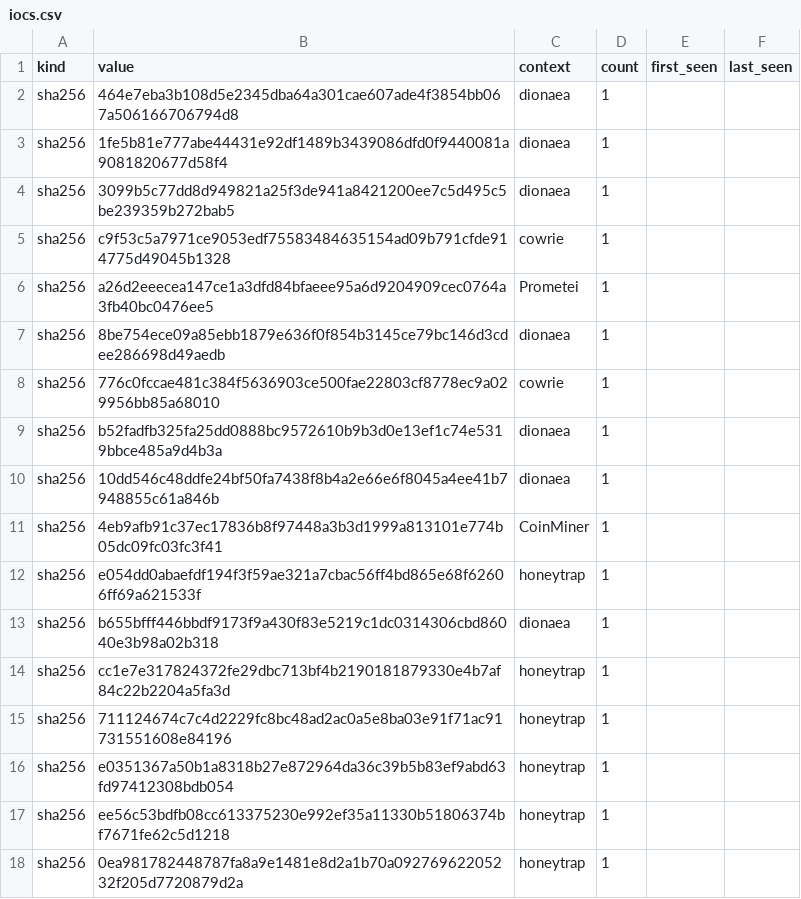
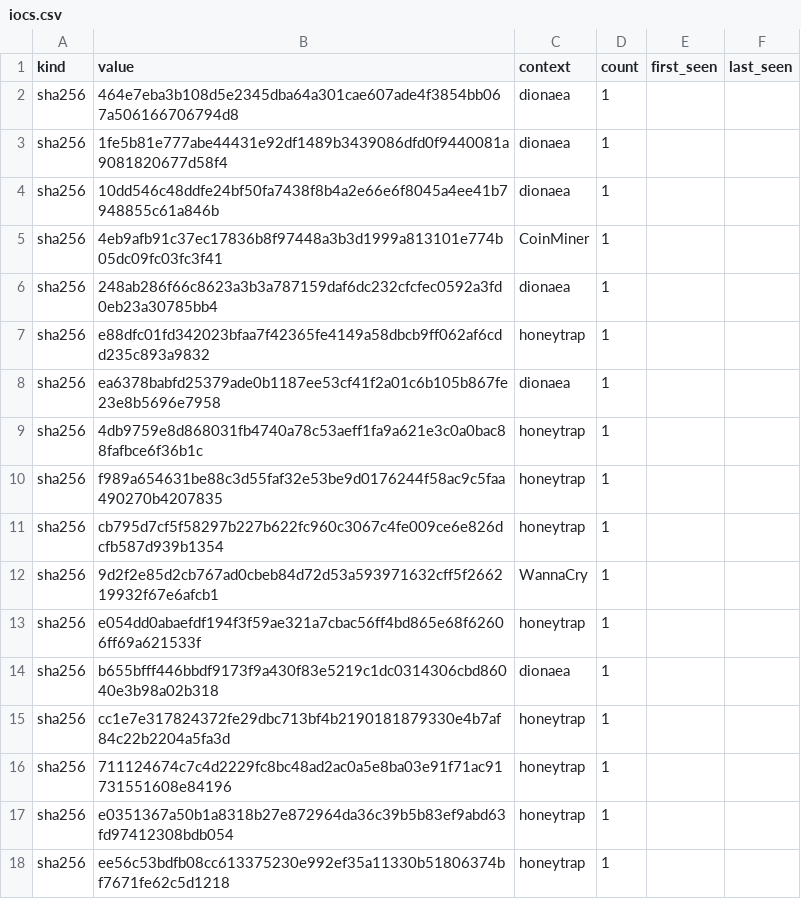
Before and after one commit to unerror/security, a CSV file: feeds/honeypot/iocs.csv, drawn as a sheet; only a part is shown; the shorter side is filled out with more unchanged rows; removed rows and columns are numbered as before the commit, all else as after; the diff covers the shown part only; the diff names each change by its address in the sheet, - before the commit and + after, or states it on an @@ line.

```diff
--- a/feeds/honeypot/iocs.csv
+++ b/feeds/honeypot/iocs.csv
-row 4: sha256 | 3099b5c77dd8d949821a25f3de941a8421200ee7c5d495c5be239359b272bab5 | dionaea | 1
-row 5: sha256 | c9f53c5a7971ce9053edf75583484635154ad09b791cfde914775d49045b1328 | cowrie | 1
-row 6: sha256 | a26d2eeecea147ce1a3dfd84bfaeee95a6d9204909cec0764a3fb40bc0476ee5 | Prometei | 1
-row 7: sha256 | 8be754ece09a85ebb1879e636f0f854b3145ce79bc146d3cdee286698d49aedb | dionaea | 1
-row 8: sha256 | 776c0fccae481c384f5636903ce500fae22803cf8778ec9a029956bb85a68010 | cowrie | 1
-row 9: sha256 | b52fadfb325fa25dd0888bc9572610b9b3d0e13ef1c74e5319bbce485a9d4b3a | dionaea | 1
+row 6: sha256 | 248ab286f66c8623a3b3a787159daf6dc232cfcfec0592a3fd0eb23a30785bb4 | dionaea | 1
+row 7: sha256 | e88dfc01fd342023bfaa7f42365fe4149a58dbcb9ff062af6cdd235c893a9832 | honeytrap | 1
+row 8: sha256 | ea6378babfd25379ade0b1187ee53cf41f2a01c6b105b867fe23e8b5696e7958 | dionaea | 1
+row 9: sha256 | 4db9759e8d868031fb4740a78c53aeff1fa9a621e3c0a0bac88fafbce6f36b1c | honeytrap | 1
+row 10: sha256 | f989a654631be88c3d55faf32e53be9d0176244f58ac9c5faa490270b4207835 | honeytrap | 1
+row 11: sha256 | cb795d7cf5f58297b227b622fc960c3067c4fe009ce6e826dcfb587d939b1354 | honeytrap | 1
+row 12: sha256 | 9d2f2e85d2cb767ad0cbeb84d72d53a593971632cff5f266219932f67e6afcb1 | WannaCry | 1
```
Also changed, not shown: 1 added row, 3 removed rows and 10 edited cells elsewhere in this file, 16 other files.
